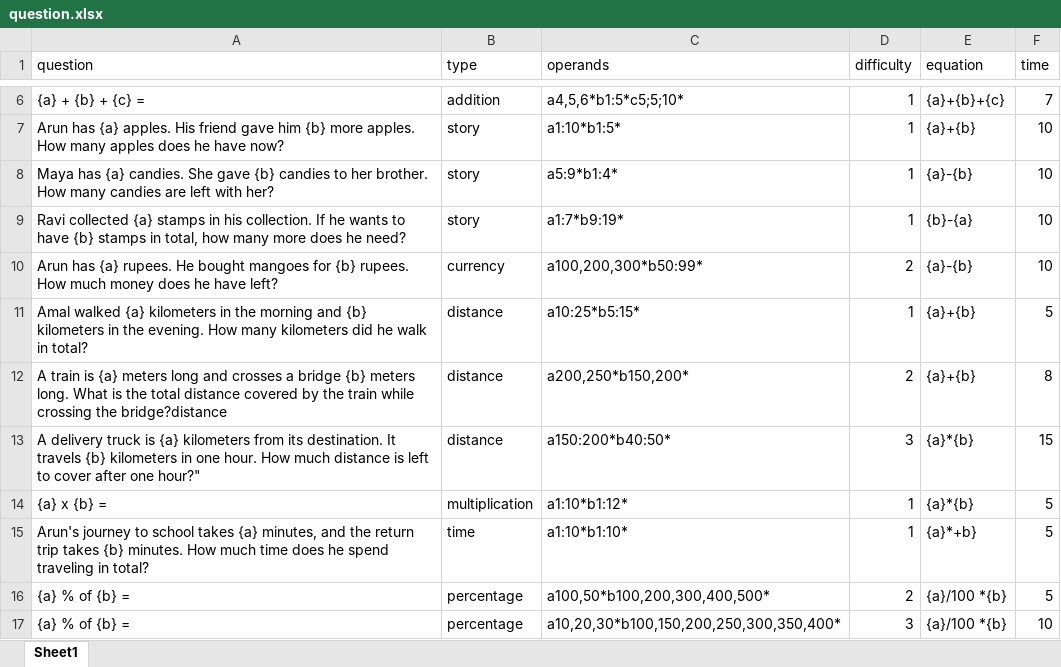
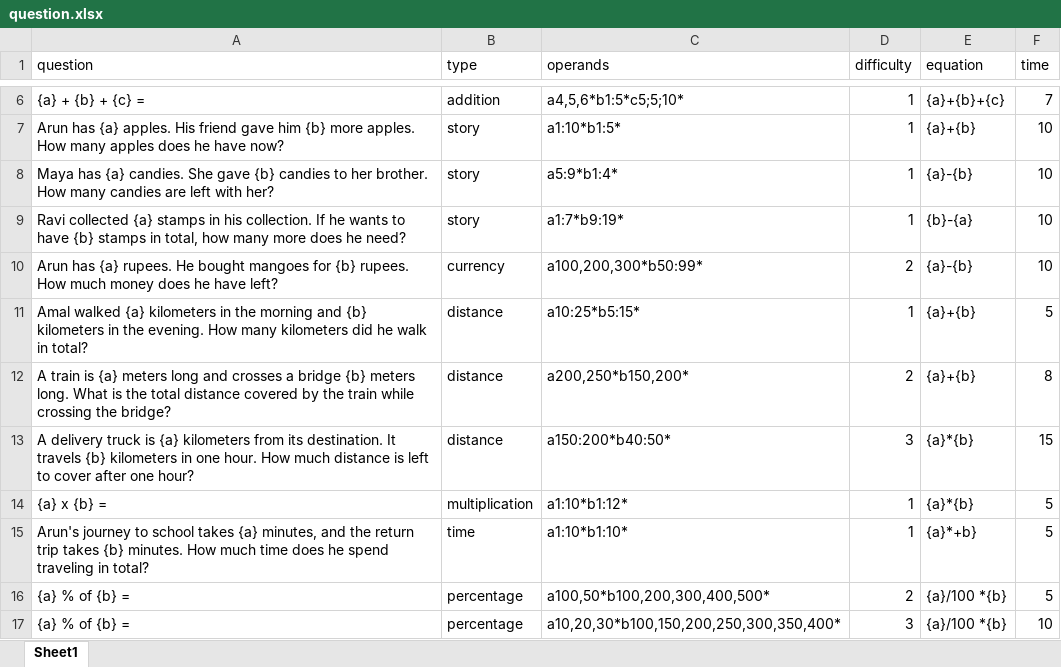
Before and after one commit to zendalona/maths-tutor-v2, an Excel workbook: MathTutor/questions/question.xlsx, sheet Sheet1, drawn as a sheet; only a part is shown, gaps mark what is left out; values as stored, in another font and other column widths than the file's, no borders; the diff names each change by its address in the sheet, - before the commit and + after, or states it on an @@ line.

```diff
--- a/MathTutor/questions/question.xlsx (sheet Sheet1)
+++ b/MathTutor/questions/question.xlsx (sheet Sheet1)
-A12 (question): …crossing the bridge?distance
+A12 (question): …crossing the bridge?
-A13 (question): …after one hour?"
+A13 (question): …after one hour?
```
Also changed, not shown: 9 other files.
